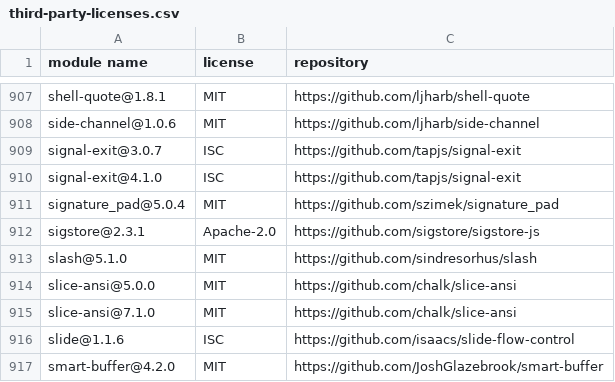
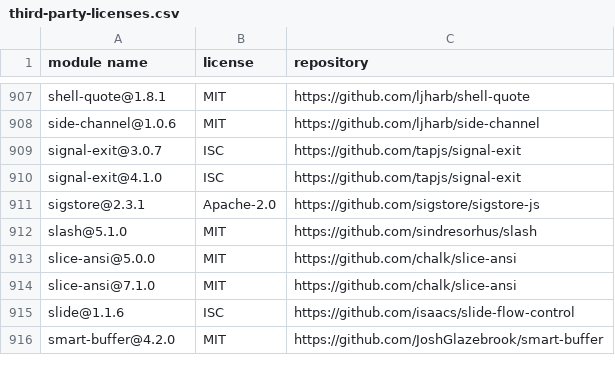
Before and after one commit to CargoTrackSolutions/ecmr-frontend, a CSV file: angular-frontend/third-party-licenses/third-party-licenses.csv, drawn as a sheet; only a part is shown, gaps mark what is left out; the diff names each change by its address in the sheet, - before the commit and + after, or states it on an @@ line.

Commit message:
107 - adjust to new data model

```diff
--- a/angular-frontend/third-party-licenses/third-party-licenses.csv
+++ b/angular-frontend/third-party-licenses/third-party-licenses.csv
-row 911: signature_pad@5.0.4 | MIT | https://github.com/szimek/signature_pad
```
Also changed, not shown: 58 other files.
